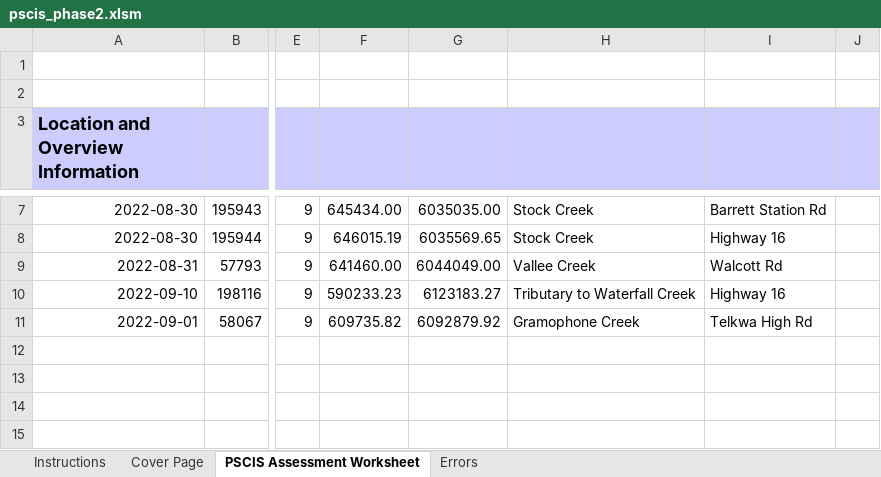
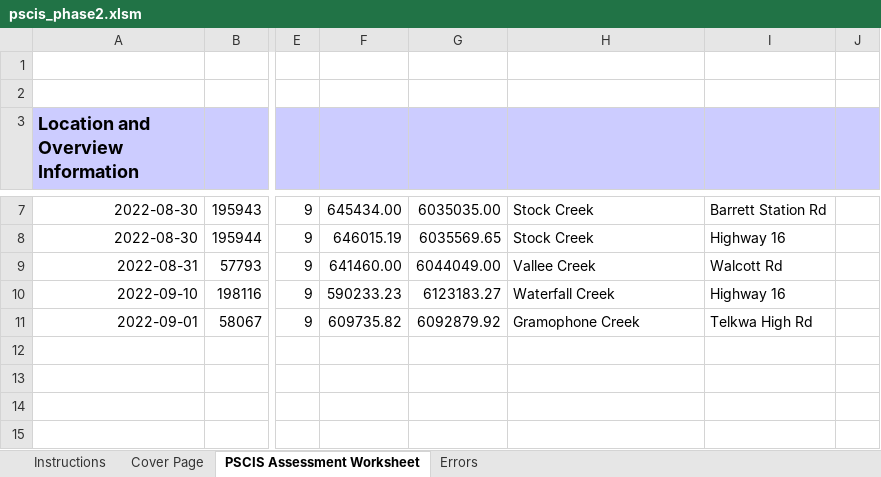
Before and after one commit to NewGraphEnvironment/fish_passage_bulkley_2022_reporting, an Excel workbook: data/pscis_phase2.xlsm, sheet PSCIS Assessment Worksheet, drawn as a sheet; only a part is shown, gaps mark what is left out; values as stored, in another font and other column widths than the file's, no borders; charts and pictures and conditional formats not drawn; the diff names each change by its address in the sheet, - before the commit and + after, or states it on an @@ line.

Commit message:
updates to waterfall and build. fix #139,fix #140,fix #141,fix #142,fix #143,fix #144

```diff
--- a/data/pscis_phase2.xlsm (sheet PSCIS Assessment Worksheet)
+++ b/data/pscis_phase2.xlsm (sheet PSCIS Assessment Worksheet)
-H10: Tributary to Waterfall Creek
+H10: Waterfall Creek
```
Also changed, not shown: charts or pictures, data/pscis_phase1.xlsm, 28 other files.
